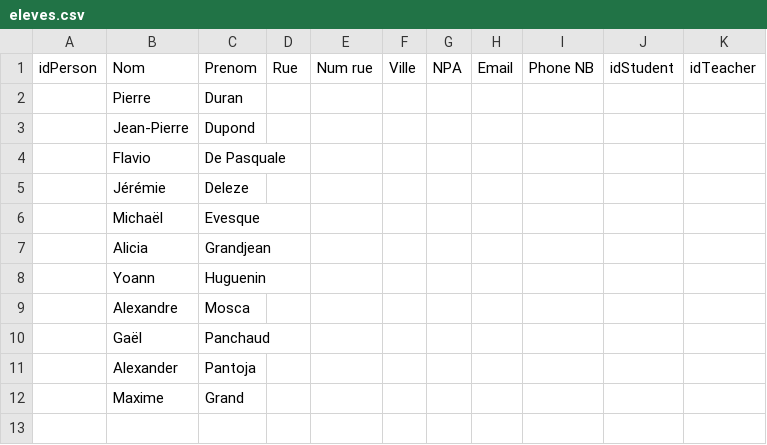
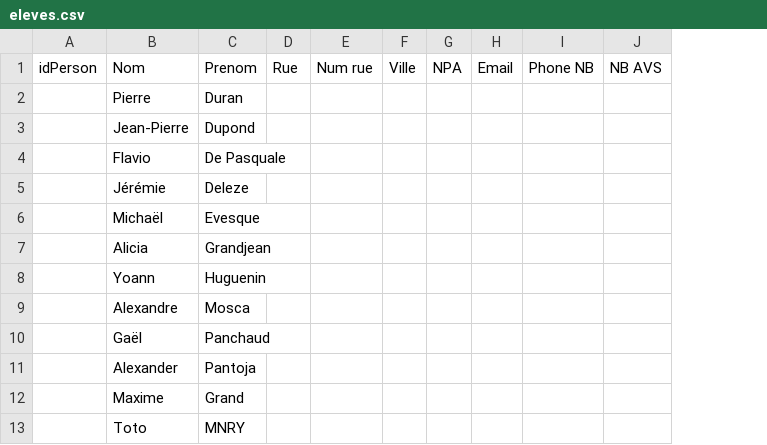
Before and after one commit to Pistou2/P_GestProj, a CSV file: SQL/eleves.csv, drawn as a sheet; removed rows and columns are numbered as before the commit, all else as after; the diff names each change by its address in the sheet, - before the commit and + after, or states it on an @@ line.

Commit message:
Please fill those with datas <3

```diff
--- a/SQL/eleves.csv
+++ b/SQL/eleves.csv
-column J, row 1: idStudent
-column K, row 1: idTeacher
+column J, row 1: NB AVS
+row 13:  | Toto | MNRY
```
Also changed, not shown: 1 other file.
